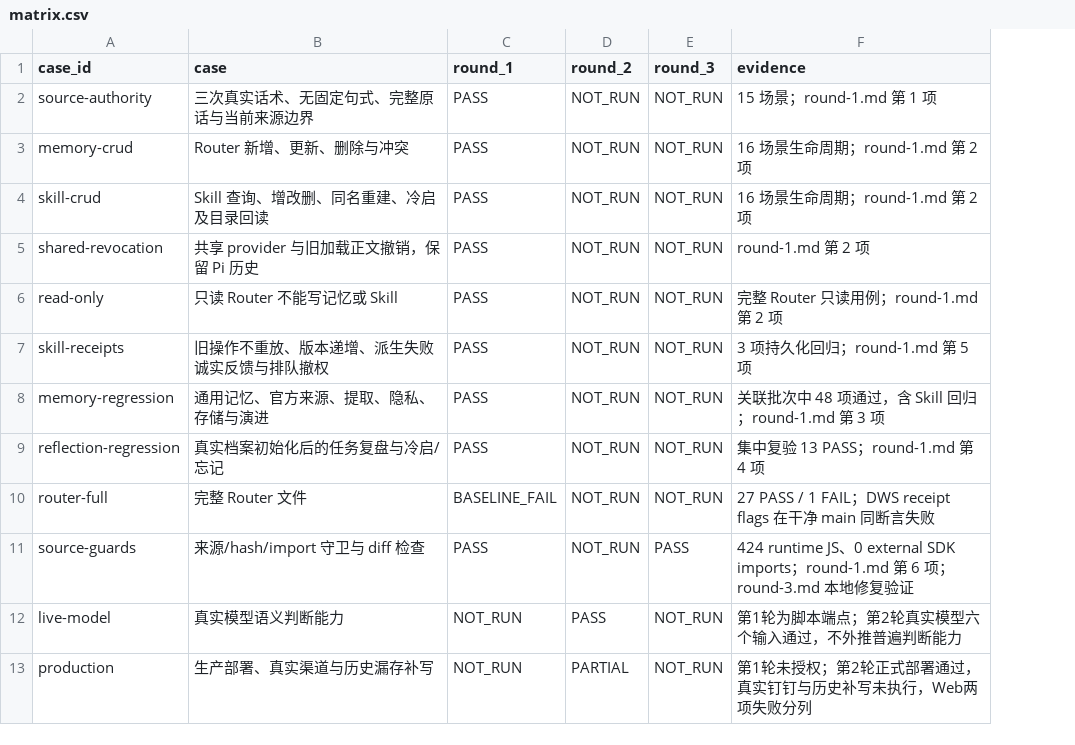
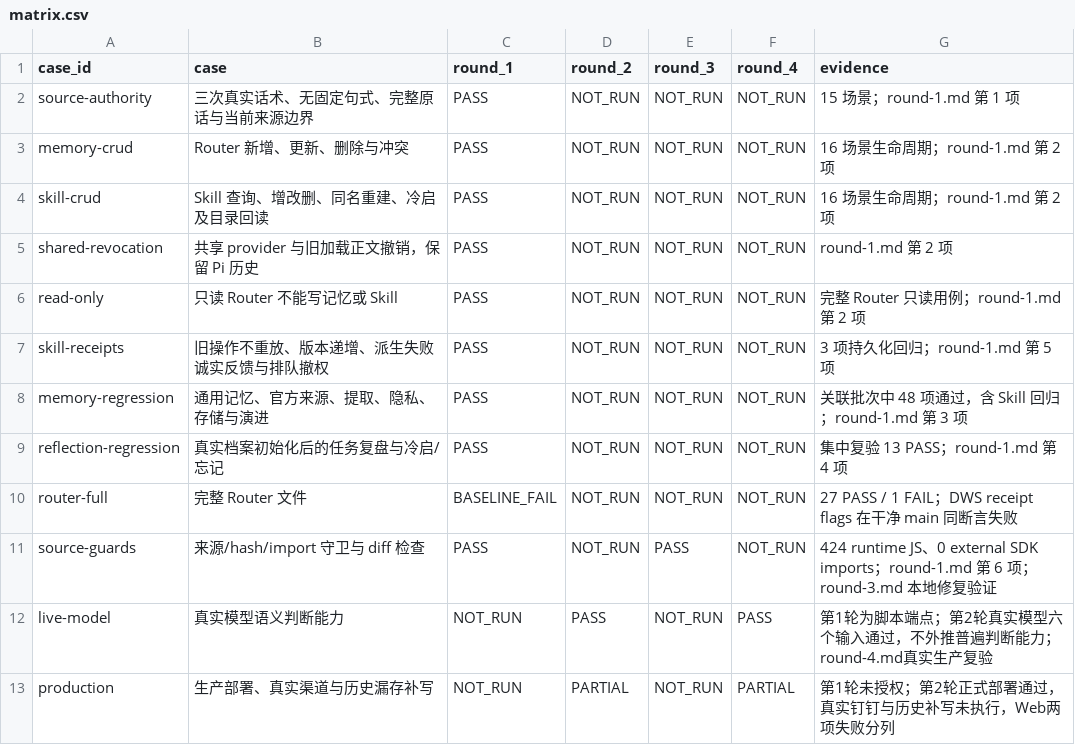
Before and after one commit to zzusp/night-bot, a CSV file: docs/acceptance/router-learning-mutations/matrix.csv, drawn as a sheet; only a part is shown; addresses are those after the commit; the diff covers the shown part only; the diff names each change by its address in the sheet, - before the commit and + after, or states it on an @@ line.

```diff
--- a/docs/acceptance/router-learning-mutations/matrix.csv
+++ b/docs/acceptance/router-learning-mutations/matrix.csv
+column F (round_4), rows 2-13: NOT_RUN | NOT_RUN | NOT_RUN | NOT_RUN | NOT_RUN | NOT_RUN | NOT_RUN | NOT_RUN | NOT_RUN | NOT_RUN | PASS | PARTIAL
-G12 (evidence): 第1轮为脚本端点；第2轮真实模型六个输入通过，不外推普遍判断能力
+G12 (evidence): 第1轮为脚本端点；第2轮真实模型六个输入通过，不外推普遍判断能力；round-4.md真实生产复验
```
Also changed, not shown: 1 added row and 9 edited cells elsewhere in this file, 5 other files.
